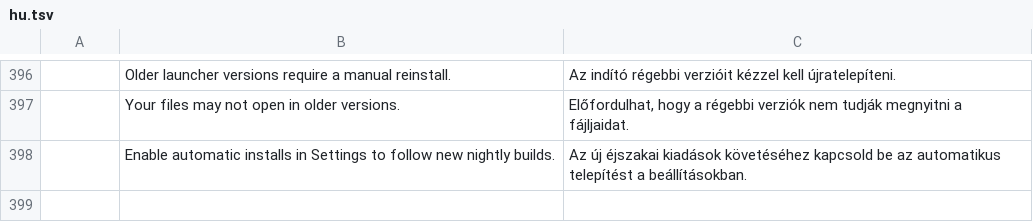
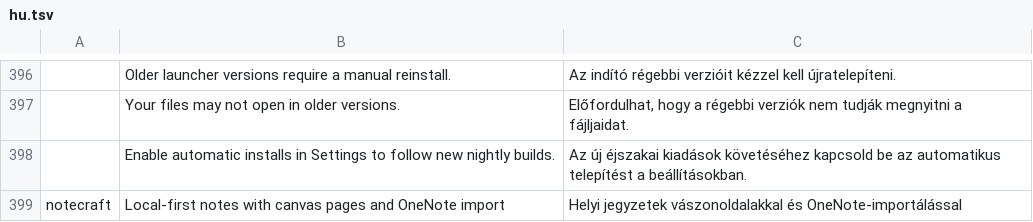
Before and after one commit to mameen/craft-launcher, a TSV file: crates/ui-egui/src/i18n/hu.tsv, drawn as a sheet; only a part is shown, gaps mark what is left out; the diff names each change by its address in the sheet, - before the commit and + after, or states it on an @@ line.

```diff
--- a/crates/ui-egui/src/i18n/hu.tsv
+++ b/crates/ui-egui/src/i18n/hu.tsv
+row 399: notecraft | Local-first notes with canvas pages and OneNote import | Helyi jegyzetek vászonoldalakkal és OneNote-importálással
```
Also changed, not shown: crates/ui-egui/src/i18n/de.tsv, crates/ui-egui/src/i18n/es.tsv, 7 other files.
